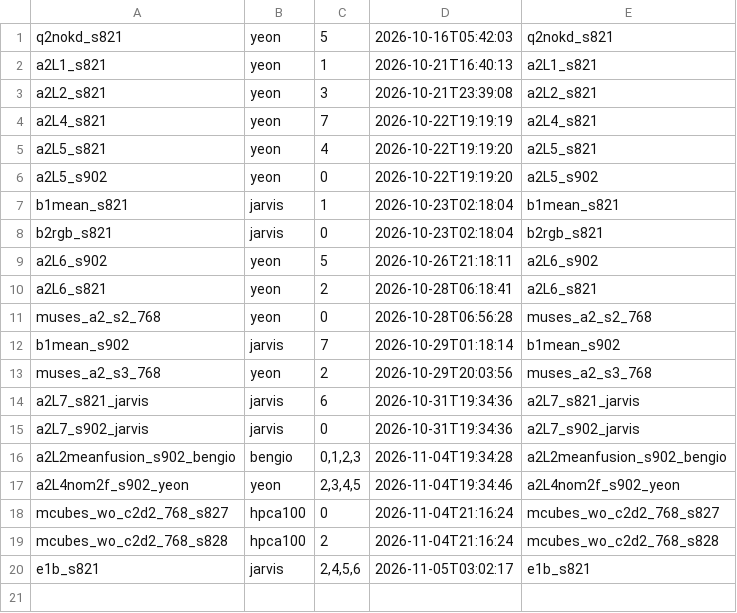
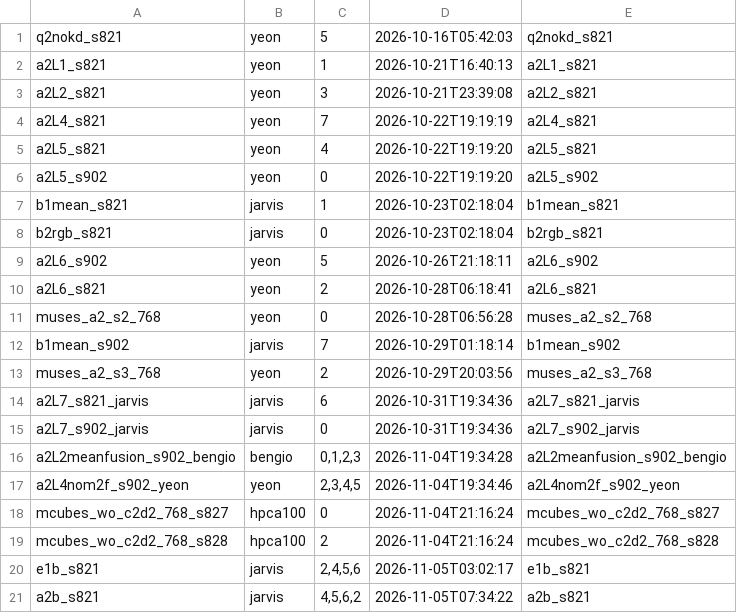
Before and after one commit to gist-ailab/drone-MemorySAM, a TSV file: scripts/autoplace/state/launched.tsv, drawn as a sheet.

```diff
--- a/scripts/autoplace/state/launched.tsv
+++ b/scripts/autoplace/state/launched.tsv
@@ -20 +20,2 @@ mcubes_wo_c2d2_768_s828	hpca100	2	2026-11-04T21:16:24	mcubes_wo_c2d2_768_s828
 e1b_s821	jarvis	2,4,5,6	2026-11-05T03:02:17	e1b_s821
+a2b_s821	jarvis	4,5,6,2	2026-11-05T07:34:22	a2b_s821
```
